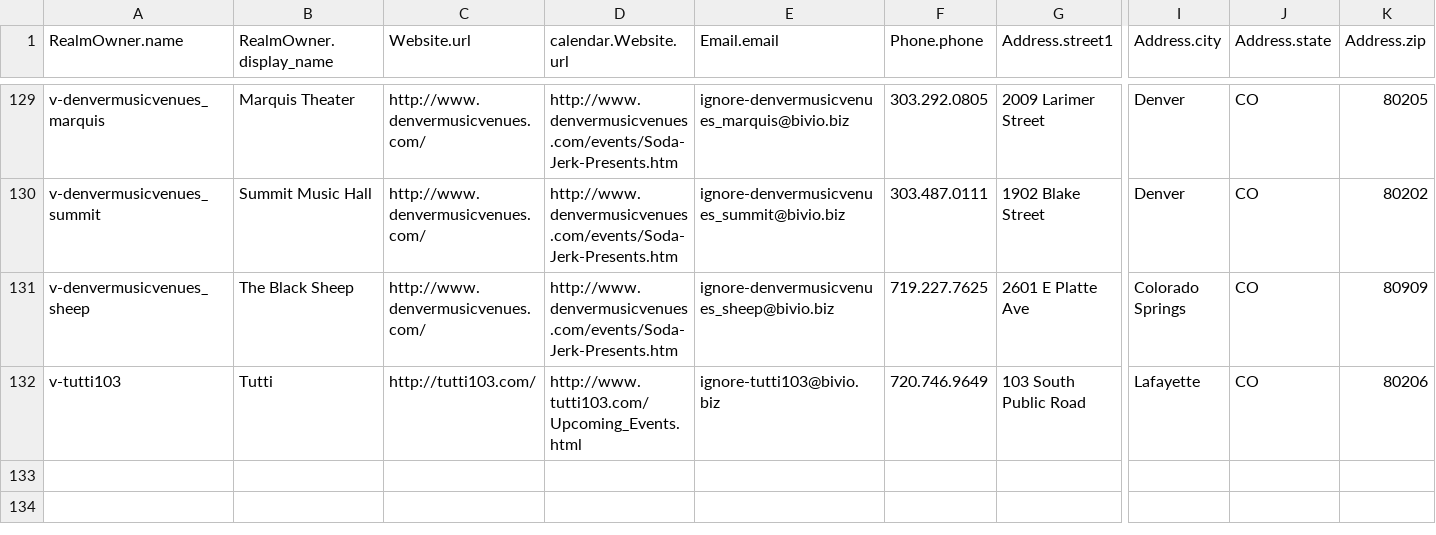
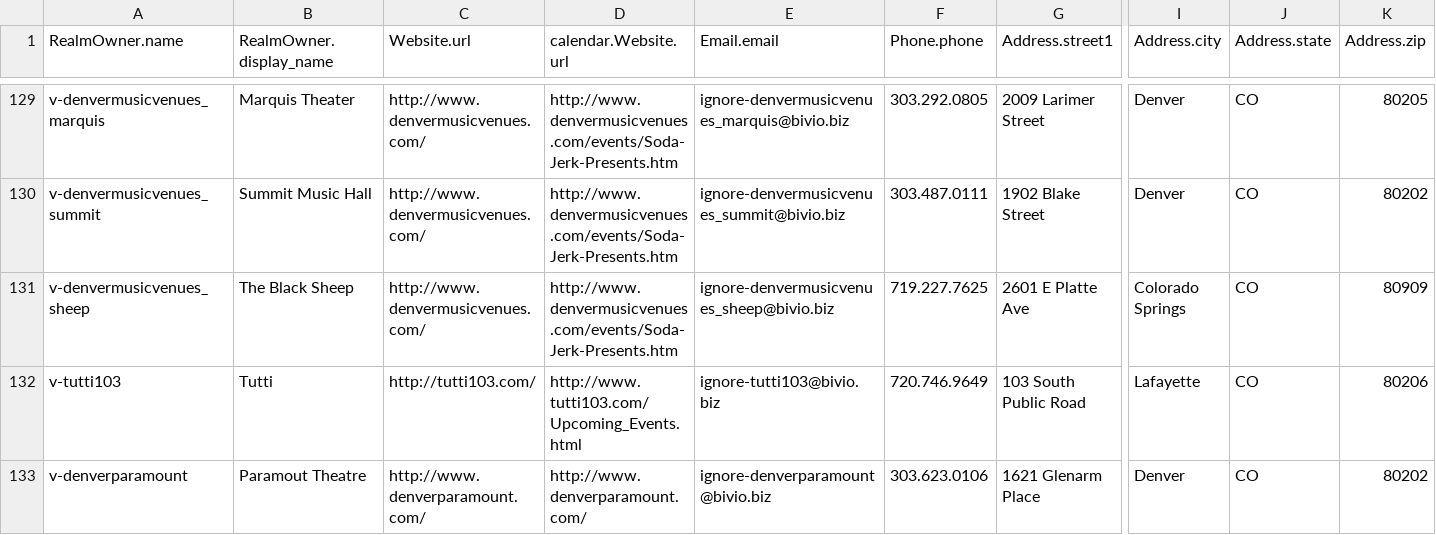
Before and after one commit to biviosoftware/perl-Cal54, a CSV file: files/cal54/ddl/venues.csv, drawn as a sheet; only a part is shown, gaps mark what is left out; rows hold the shown columns only; the diff names each change by its address in the sheet, - before the commit and + after, or states it on an @@ line.

```diff
--- a/files/cal54/ddl/venues.csv
+++ b/files/cal54/ddl/venues.csv
+row 133: v-denverparamount | Paramout Theatre | http://www.denverparamount.com/ | http://www.denverparamount.com/ | ignore-denverparamount@bivio.biz | 303.623.0106 | 1621 Glenarm Place | Denver | CO | 80202
```
Also changed, not shown: files/cal54/ddl/scrapers.csv.
